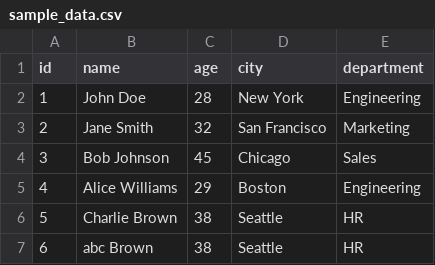
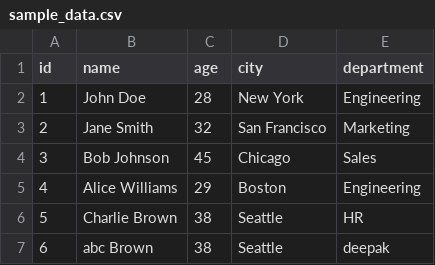
Before and after one commit to ashimagarg67/csv-reader, a CSV file: csv/sample_data.csv, drawn as a sheet.

Commit message:
Update department for abc Brown in sample_data.csv from HR to deepak

```diff
--- a/csv/sample_data.csv
+++ b/csv/sample_data.csv
@@ -6,2 +6,2 @@ id,name,age,city,department
 5,Charlie Brown,38,Seattle,HR
-6,abc Brown,38,Seattle,HR
+6,abc Brown,38,Seattle,deepak
```
